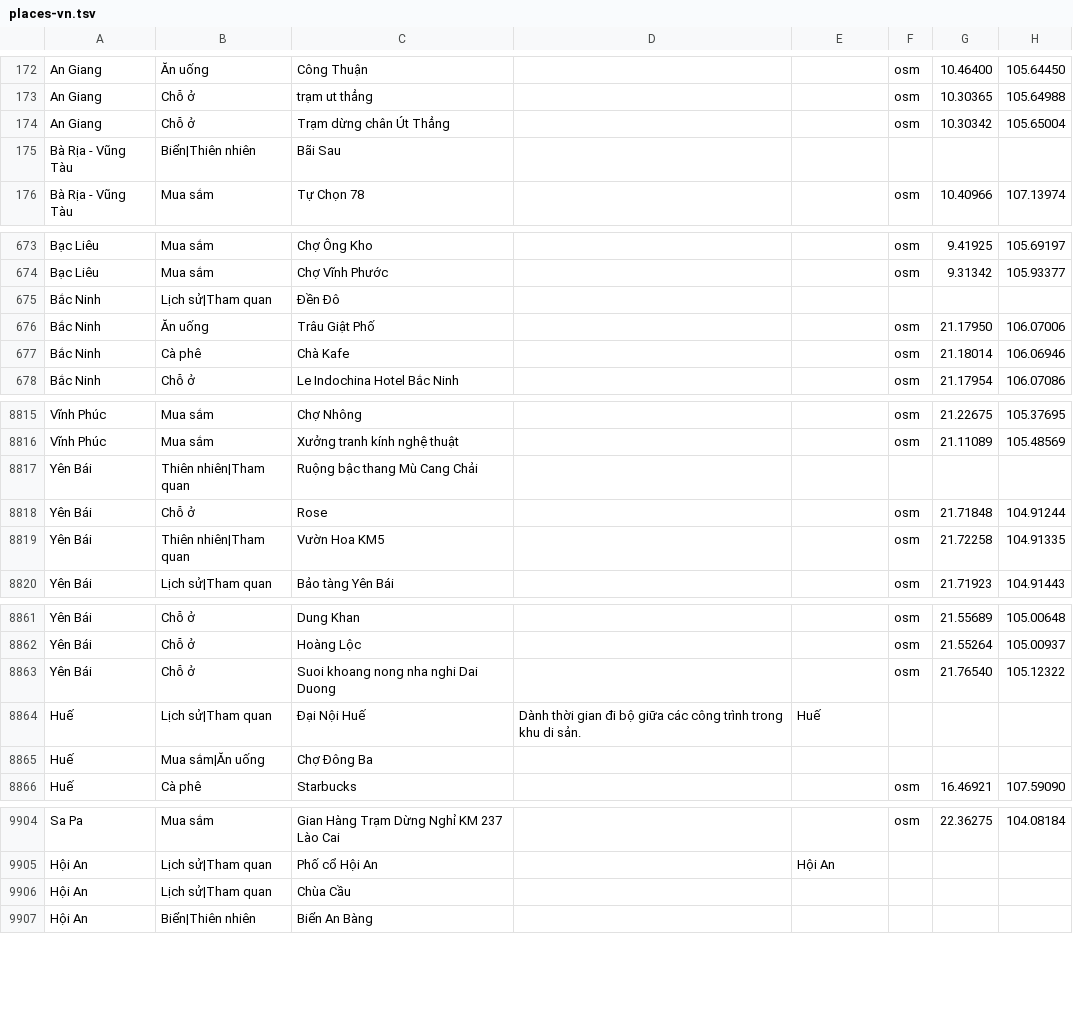
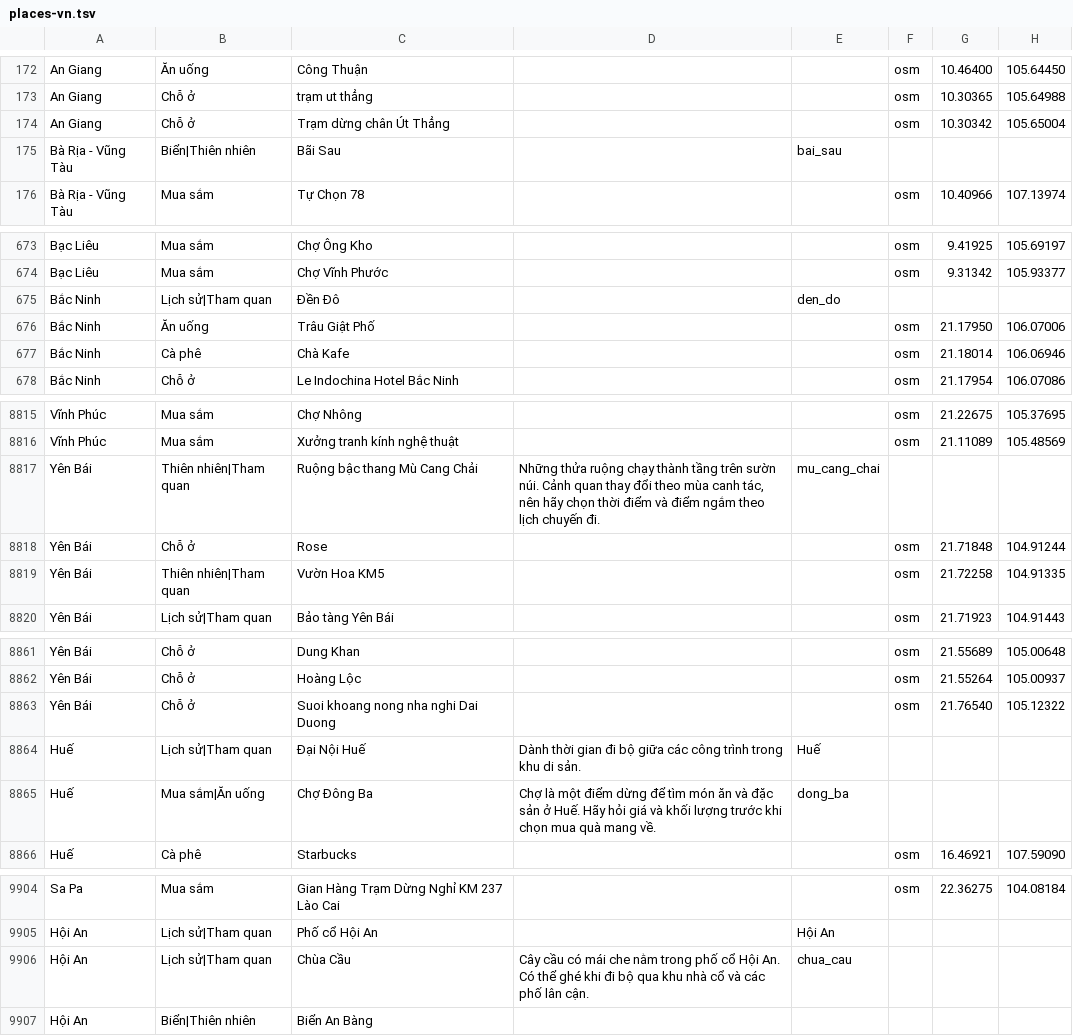
Before and after one commit to KHNeJu/App-Travel-Vn, a TSV file: app/src/main/assets/places-vn.tsv, drawn as a sheet; only a part is shown, gaps mark what is left out; the diff covers the shown part only.

```diff
--- a/app/src/main/assets/places-vn.tsv
+++ b/app/src/main/assets/places-vn.tsv
@@ -174,3 +174,3 @@ An Giang	Chỗ ở	trạm ut thẳng			osm	10.30365	105.64988
 An Giang	Chỗ ở	Trạm dừng chân Út Thẳng			osm	10.30342	105.65004
-Bà Rịa - Vũng Tàu	Biển|Thiên nhiên	Bãi Sau					
+Bà Rịa - Vũng Tàu	Biển|Thiên nhiên	Bãi Sau		bai_sau			
 Bà Rịa - Vũng Tàu	Mua sắm	Tự Chọn 78			osm	10.40966	107.13974
@@ -674,3 +674,3 @@ Bạc Liêu	Mua sắm	Chợ Ông Kho			osm	9.41925	105.69197
 Bạc Liêu	Mua sắm	Chợ Vĩnh Phước			osm	9.31342	105.93377
-Bắc Ninh	Lịch sử|Tham quan	Đền Đô					
+Bắc Ninh	Lịch sử|Tham quan	Đền Đô		den_do			
 Bắc Ninh	Ăn uống	Trâu Giật Phố			osm	21.17950	106.07006
@@ -8816,3 +8816,3 @@ Vĩnh Phúc	Mua sắm	Chợ Nhông			osm	21.22675	105.37695
 Vĩnh Phúc	Mua sắm	Xưởng tranh kính nghệ thuật			osm	21.11089	105.48569
-Yên Bái	Thiên nhiên|Tham quan	Ruộng bậc thang Mù Cang Chải					
+Yên Bái	Thiên nhiên|Tham quan	Ruộng bậc thang Mù Cang Chải	Những thửa ruộng chạy thành tầng trên sườn núi. Cảnh quan thay đổi theo mùa canh tác, nên hãy chọn thời điểm và điểm ngắm theo lịch chuyến đi.	mu_cang_chai			
 Yên Bái	Chỗ ở	Rose			osm	21.71848	104.91244
@@ -8864,3 +8864,3 @@ Yên Bái	Chỗ ở	Suoi khoang nong nha nghi Dai Duong			osm	21.76540	105.12322
 Huế	Lịch sử|Tham quan	Đại Nội Huế	Dành thời gian đi bộ giữa các công trình trong khu di sản.	Huế			
-Huế	Mua sắm|Ăn uống	Chợ Đông Ba					
+Huế	Mua sắm|Ăn uống	Chợ Đông Ba	Chợ là một điểm dừng để tìm món ăn và đặc sản ở Huế. Hãy hỏi giá và khối lượng trước khi chọn mua quà mang về.	dong_ba			
 Huế	Cà phê	Starbucks			osm	16.46921	107.59090
@@ -9905,3 +9905,3 @@ Sa Pa	Mua sắm	Gian Hàng Trạm Dừng Nghỉ KM 237 Lào Cai			osm	22.36275	1
 Hội An	Lịch sử|Tham quan	Phố cổ Hội An		Hội An			
-Hội An	Lịch sử|Tham quan	Chùa Cầu					
+Hội An	Lịch sử|Tham quan	Chùa Cầu	Cây cầu có mái che nằm trong phố cổ Hội An. Có thể ghé khi đi bộ qua khu nhà cổ và các phố lân cận.	chua_cau			
 Hội An	Biển|Thiên nhiên	Biển An Bàng					
```
Also changed, not shown: 35 edited cells elsewhere in this file, 36 other files.
